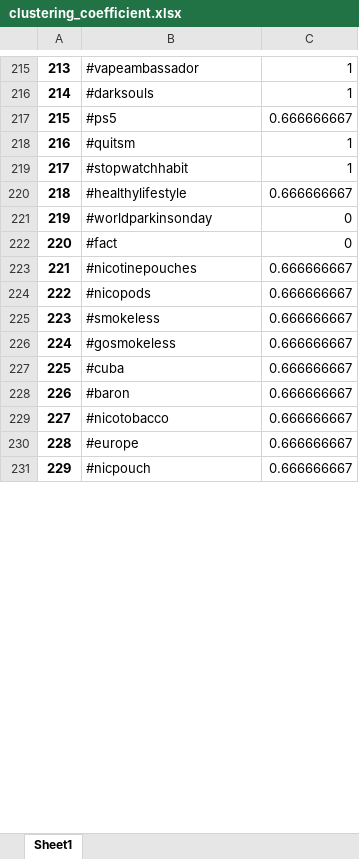
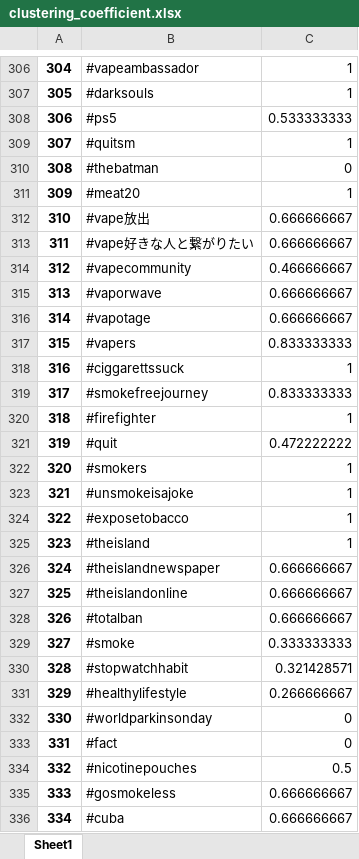
Before and after one commit to pahiz/sna-project, an Excel workbook: clustering_coefficient.xlsx, sheet Sheet1, drawn as a sheet; only a part is shown, gaps mark what is left out; the shorter side is filled out with more unchanged rows; values as stored, in another font and other column widths than the file's, no borders; removed rows and columns are numbered as before the commit, all else as after; the diff covers the shown part only; the diff names each change by its address in the sheet, - before the commit and + after, or states it on an @@ line.

```diff
--- a/clustering_coefficient.xlsx (sheet Sheet1)
+++ b/clustering_coefficient.xlsx (sheet Sheet1)
@@ column A renumbered between rows 4 and 394 @@
-C308: 0.666666667
+C308: 0.533333333
+row 310: 308 | #thebatman | 0
+row 311: 309 | #meat20 | 1
+row 312: 310 | #vape放出 | 0.666666667
+row 313: 311 | #vape好きな人と繋がりたい | 0.666666667
+row 314: 312 | #vapecommunity | 0.466666667
+row 315: 313 | #vaporwave | 0.666666667
+row 316: 314 | #vapotage | 0.666666667
+row 317: 315 | #vapers | 0.833333333
+row 318: 316 | #ciggarettssuck | 1
+row 319: 317 | #smokefreejourney | 0.833333333
+row 320: 318 | #firefighter | 1
+row 321: 319 | #quit | 0.472222222
+row 322: 320 | #smokers | 1
+row 323: 321 | #unsmokeisajoke | 1
+row 324: 322 | #exposetobacco | 1
+row 325: 323 | #theisland | 1
+row 326: 324 | #theislandnewspaper | 0.666666667
+row 327: 325 | #theislandonline | 0.666666667
+row 328: 326 | #totalban | 0.666666667
+row 329: 327 | #smoke | 0.333333333
-C330: 1
+C330: 0.321428571
-C331: 0.666666667
+C331: 0.266666667
-C334: 0.666666667
+C334: 0.5
-row 224: 222 | #nicopods | 0.666666667
-row 225: 223 | #smokeless | 0.666666667
```
Also changed, not shown: 405 added rows, 14 removed rows and 71 edited cells elsewhere in this sheet, Properties.xlsx, 1 other file.
